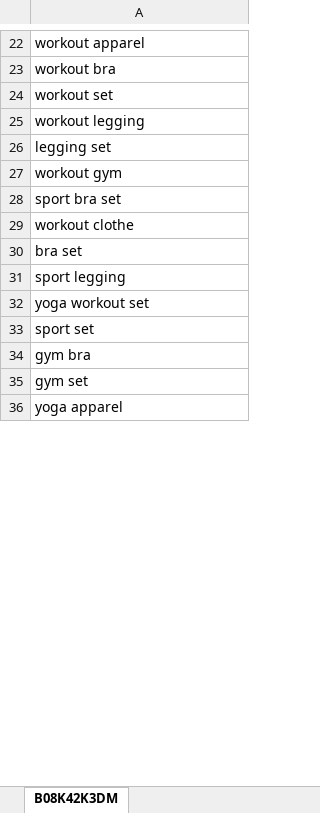
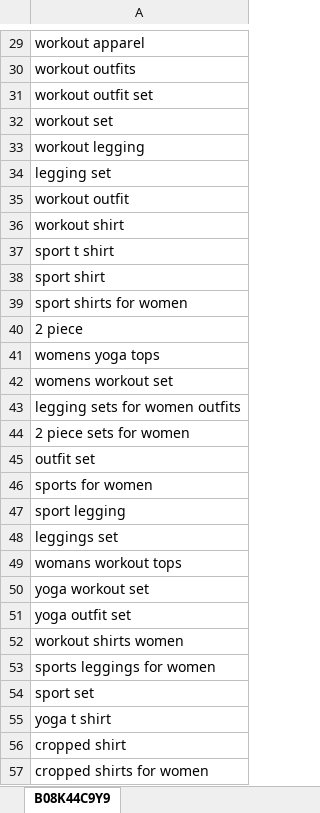
Before and after one commit to Jason-pnt/indexed, an Excel workbook: test.xlsx, sheet B08K44C9Y9, drawn as a sheet; only a part is shown, gaps mark what is left out; the shorter side is filled out with more unchanged rows; values as stored, in another font and other column widths than the file's, no borders; conditional formats not drawn; addresses are those after the commit; the diff covers the shown part only; the diff names each change by its address in the sheet, - before the commit and + after, or states it on an @@ line.

Commit message:
B08K44C9Y9-1-100 2020-10-16 21:19:01

```diff
--- a/test.xlsx (sheet B08K44C9Y9)
+++ b/test.xlsx (sheet B08K44C9Y9)
-sheet tab: B08K42K3DM
+sheet tab: B08K44C9Y9
-A30: workout bra
+A30: workout outfits
+row 31: workout outfit set
-A35: workout gym
+A35: workout outfit
-A36: sport bra set
+A36: workout shirt
-A37: workout clothe
+A37: sport t shirt
-A38: bra set
+A38: sport shirt
+row 39: sport shirts for women
+row 40: 2 piece
+row 41: womens yoga tops
+row 42: womens workout set
+row 43: legging sets for women outfits
+row 44: 2 piece sets for women
+row 45: outfit set
+row 46: sports for women
+row 48: leggings set
+row 49: womans workout tops
+row 51: yoga outfit set
+row 52: workout shirts women
+row 53: sports leggings for women
-A55: gym bra
+A55: yoga t shirt
-A56: gym set
+A56: cropped shirt
+row 57: cropped shirts for women
```
Also changed, not shown: 14 added rows, 29 removed rows and 52 edited cells elsewhere in this sheet.
